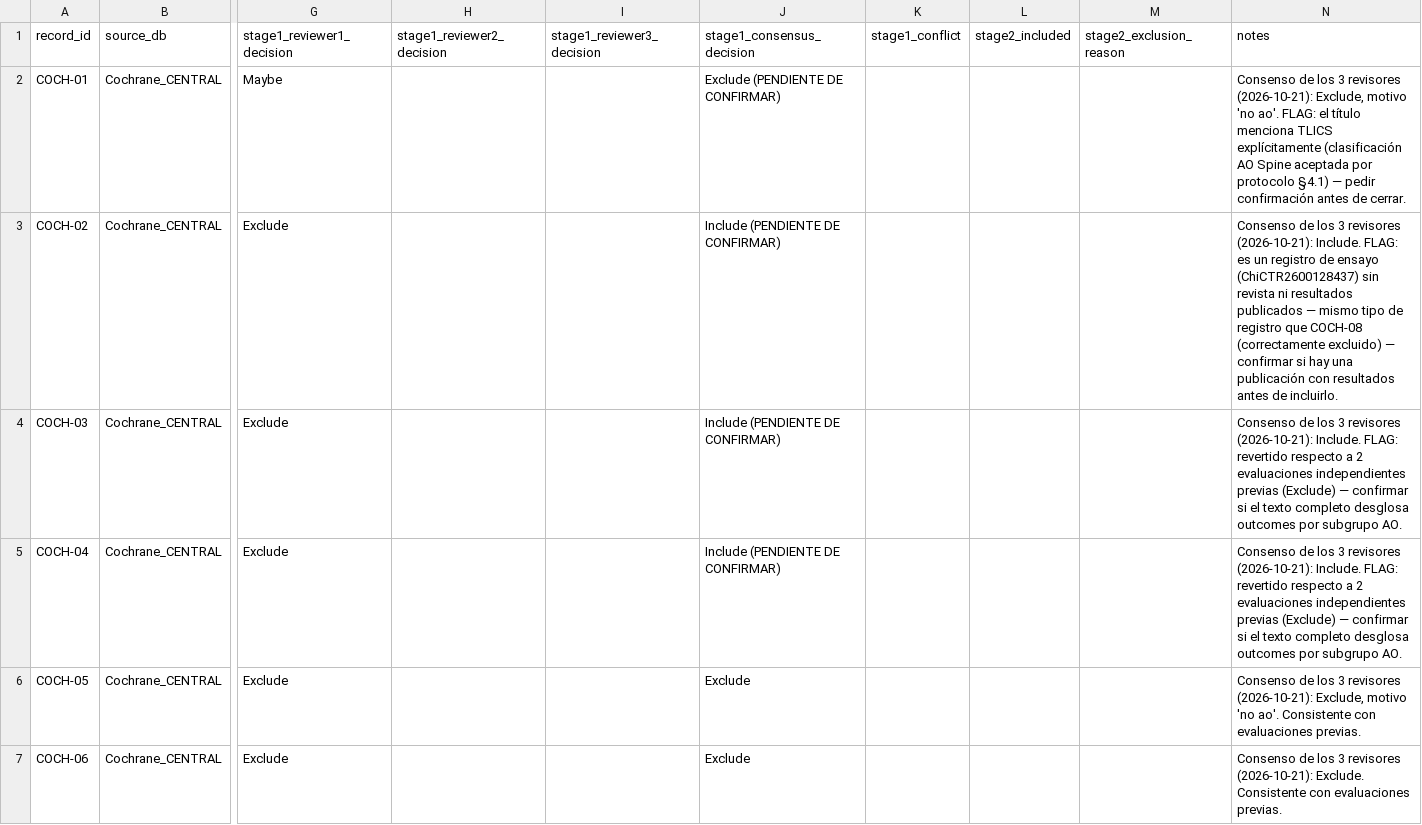
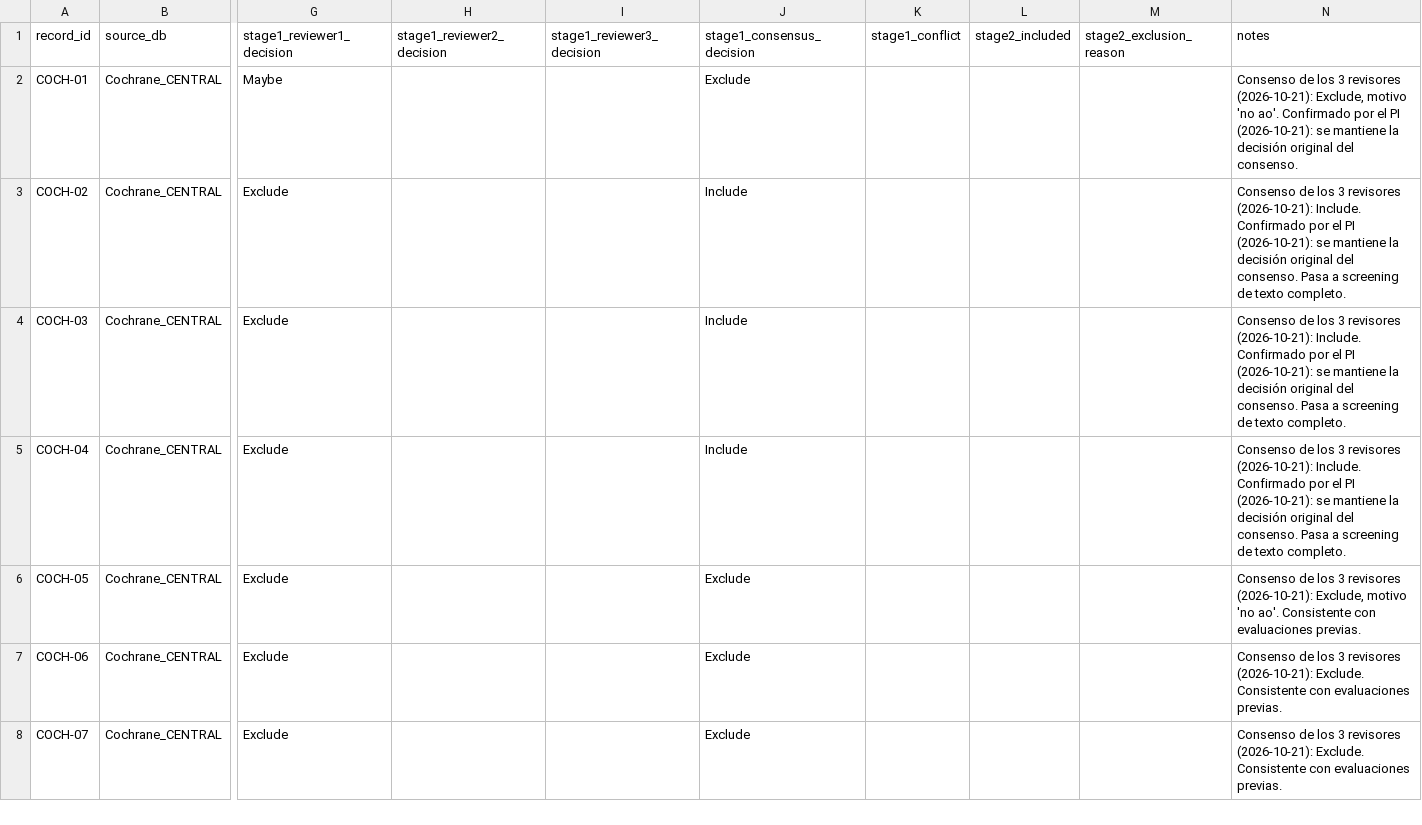
Before and after one commit to MCP-99/AO-SPINE, a CSV file: screening/screening_tracking_template.csv, drawn as a sheet; only a part is shown, gaps mark what is left out; the shorter side is filled out with more unchanged rows; the diff names each change by its address in the sheet, - before the commit and + after, or states it on an @@ line.

```diff
--- a/screening/screening_tracking_template.csv
+++ b/screening/screening_tracking_template.csv
-J2 (stage1_consensus_decision): Exclude (PENDIENTE DE CONFIRMAR)
+J2 (stage1_consensus_decision): Exclude
-N2 (notes): …'no ao'. FLAG: el título menciona TLICS explícitamente (clasificación AO Spine aceptada por protocolo §4.1) — pedir confirmación antes de cerrar.
+N2 (notes): …'no ao'. Confirmado por el PI (2026-10-21): se mantiene la decisión original del consenso.
-J3:J5 (stage1_consensus_decision): Include (PENDIENTE DE CONFIRMAR)
+J3:J5 (stage1_consensus_decision): Include
-N3 (notes): …(2026-10-21): Include. FLAG: es un registro de ensayo (ChiCTR2600128437) sin revista ni resultados publicados — mismo tipo de registro que COCH-08 (correctamente excluido) — confirmar si hay una publicación con resultados antes de incluirlo.
+N3 (notes): …(2026-10-21): Include. Confirmado por el PI (2026-10-21): se mantiene la decisión original del consenso. Pasa a screening de texto completo.
-N4:N5 (notes): …(2026-10-21): Include. FLAG: revertido respecto a 2 evaluaciones independientes previas (Exclude) — confirmar si el texto completo desglosa outcomes por subgrupo AO.
+N4:N5 (notes): …(2026-10-21): Include. Confirmado por el PI (2026-10-21): se mantiene la decisión original del consenso. Pasa a screening de texto completo.
```
Also changed, not shown: screening/rayyan_37_consensus_final.csv, 3 other files.
